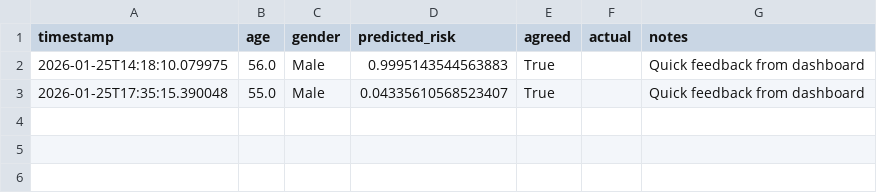
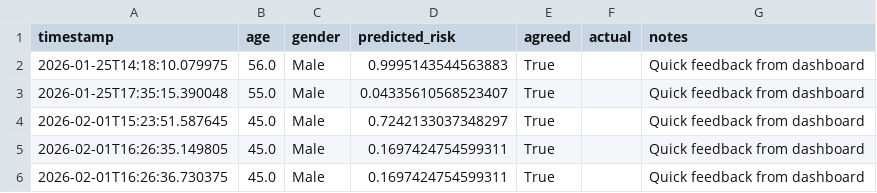
Before and after one commit to archittmittal/clinical-risk-predictor, a CSV file: data/clinician_feedback.csv, drawn as a sheet.

```diff
--- a/data/clinician_feedback.csv
+++ b/data/clinician_feedback.csv
@@ -3 +3,4 @@ timestamp,age,gender,predicted_risk,agreed,actual,notes
 2026-01-25T17:35:15.390048,55.0,Male,0.04335610568523407,True,,Quick feedback from dashboard
+2026-02-01T15:23:51.587645,45.0,Male,0.7242133037348297,True,,Quick feedback from dashboard
+2026-02-01T16:26:35.149805,45.0,Male,0.1697424754599311,True,,Quick feedback from dashboard
+2026-02-01T16:26:36.730375,45.0,Male,0.1697424754599311,True,,Quick feedback from dashboard
```
Also changed, not shown: 41 other files.
